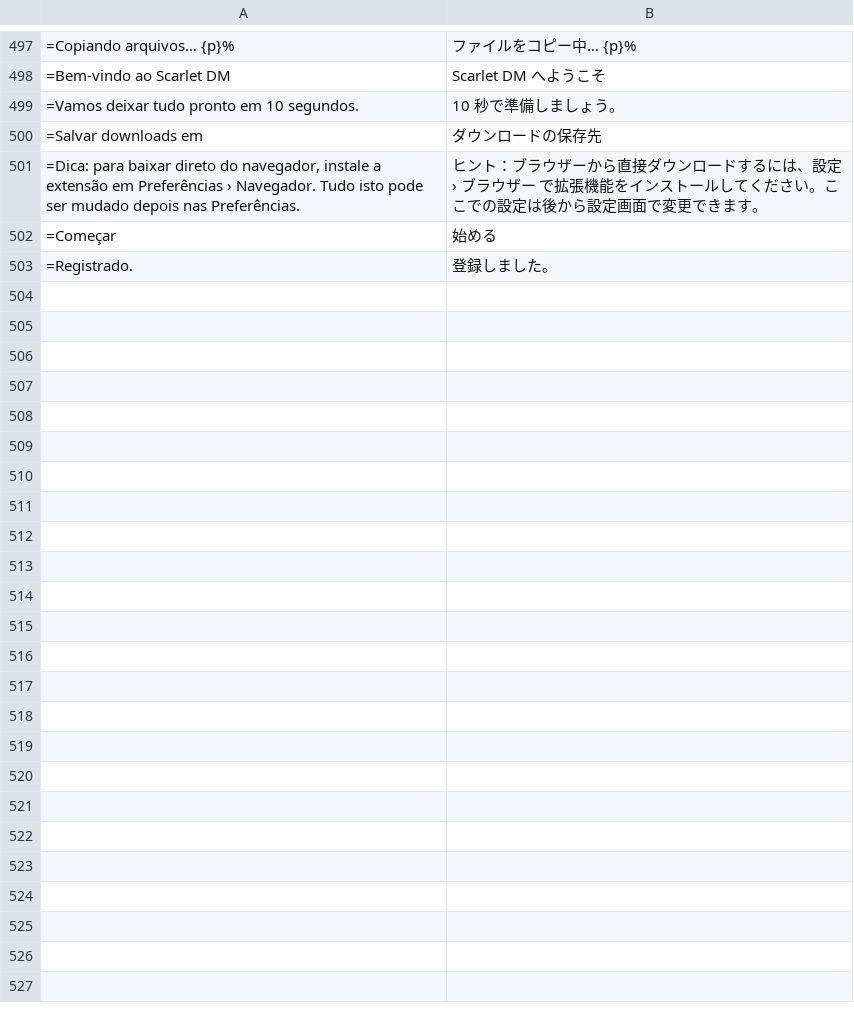
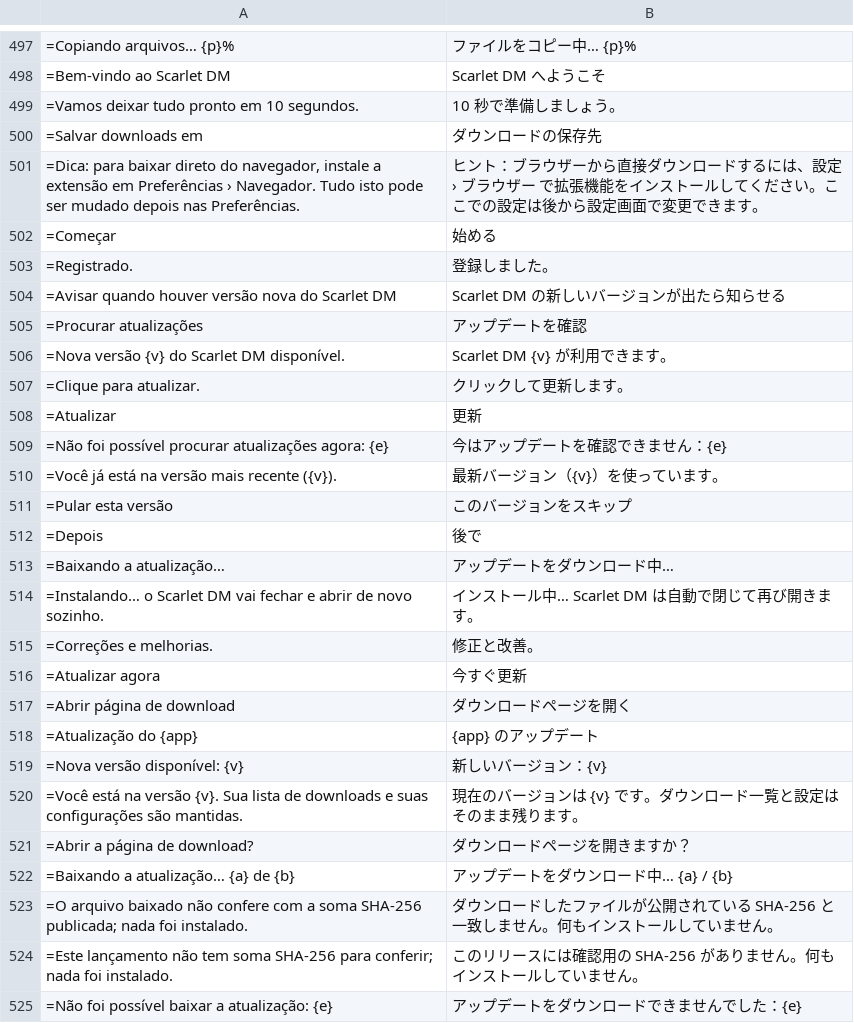
Before and after one commit to Rubinho82/scarlet-dm, a TSV file: tools/translations/ja.tsv, drawn as a sheet; only a part is shown, gaps mark what is left out; the diff names each change by its address in the sheet, - before the commit and + after, or states it on an @@ line.

```diff
--- a/tools/translations/ja.tsv
+++ b/tools/translations/ja.tsv
+row 504: =Avisar quando houver versão nova do Scarlet DM | Scarlet DM の新しいバージョンが出たら知らせる
+row 505: =Procurar atualizações | アップデートを確認
+row 506: =Nova versão {v} do Scarlet DM disponível. | Scarlet DM {v} が利用できます。
+row 507: =Clique para atualizar. | クリックして更新します。
+row 508: =Atualizar | 更新
+row 509: =Não foi possível procurar atualizações agora: {e} | 今はアップデートを確認できません：{e}
+row 510: =Você já está na versão mais recente ({v}). | 最新バージョン（{v}）を使っています。
+row 511: =Pular esta versão | このバージョンをスキップ
+row 512: =Depois | 後で
+row 513: =Baixando a atualização… | アップデートをダウンロード中…
+row 514: =Instalando… o Scarlet DM vai fechar e abrir de novo sozinho. | インストール中… Scarlet DM は自動で閉じて再び開きます。
+row 515: =Correções e melhorias. | 修正と改善。
+row 516: =Atualizar agora | 今すぐ更新
+row 517: =Abrir página de download | ダウンロードページを開く
+row 518: =Atualização do {app} | {app} のアップデート
+row 519: =Nova versão disponível: {v} | 新しいバージョン：{v}
+row 520: =Você está na versão {v}. Sua lista de downloads e suas configurações são mantidas. | 現在のバージョンは {v} です。ダウンロード一覧と設定はそのまま残ります。
+row 521: =Abrir a página de download? | ダウンロードページを開きますか？
+row 522: =Baixando a atualização… {a} de {b} | アップデートをダウンロード中… {a} / {b}
+row 523: =O arquivo baixado não confere com a soma SHA-256 publicada; nada foi instalado. | ダウンロードしたファイルが公開されている SHA-256 と一致しません。何もインストールしていません。
+row 524: =Este lançamento não tem soma SHA-256 para conferir; nada foi instalado. | このリリースには確認用の SHA-256 がありません。何もインストールしていません。
+row 525: =Não foi possível baixar a atualização: {e} | アップデートをダウンロードできませんでした：{e}
```
Also changed, not shown: tools/translations/de.tsv, tools/translations/fr.tsv, 27 other files.
